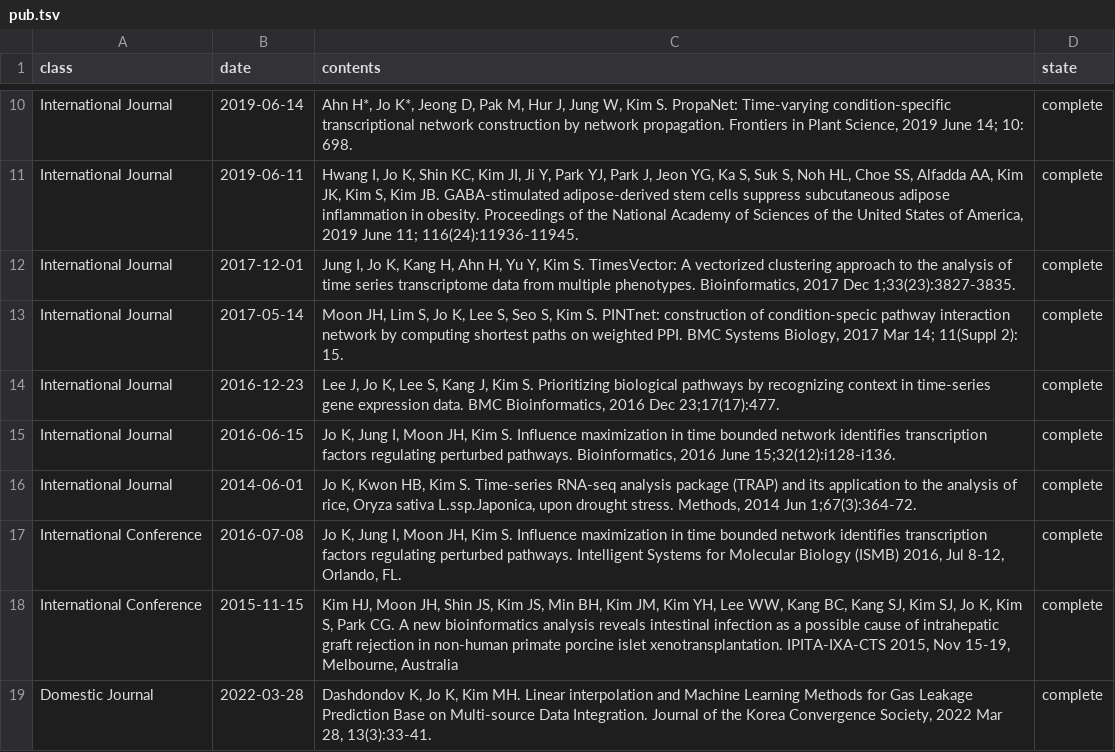
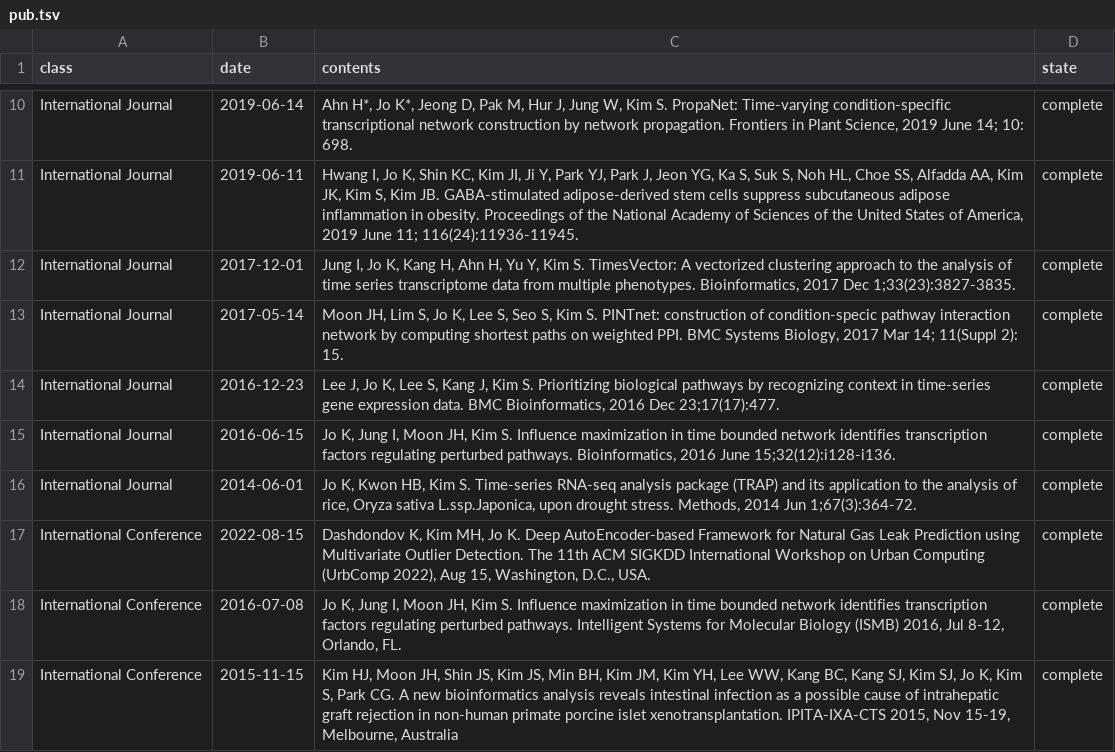
Before and after one commit to BML-cbnu/bml-cbnu.github.io, a TSV file: _data/sheets/pub.tsv, drawn as a sheet; only a part is shown, gaps mark what is left out; the shorter side is filled out with more unchanged rows.

Commit message:
add pub

```diff
--- a/_data/sheets/pub.tsv
+++ b/_data/sheets/pub.tsv
@@ -16,2 +16,3 @@ International Journal	2016-06-15	"Jo K, Jung I, Moon JH, Kim S. Influence maximi
 International Journal	2014-06-01	"Jo K, Kwon HB, Kim S. Time-series RNA-seq analysis package (TRAP) and its application to the analysis of rice, Oryza sativa L.ssp.Japonica, upon drought stress. Methods, 2014 Jun 1;67(3):364-72."	complete
+International Conference	2022-08-15	"Dashdondov K, Kim MH, Jo K. Deep AutoEncoder-based Framework for Natural Gas Leak Prediction using Multivariate Outlier Detection. The 11th ACM SIGKDD International Workshop on Urban Computing (UrbComp 2022), Aug 15, Washington, D.C., USA."	complete
 International Conference	2016-07-08	"Jo K, Jung I, Moon JH, Kim S. Influence maximization in time bounded network identifies transcription factors regulating perturbed pathways. Intelligent Systems for Molecular Biology (ISMB) 2016, Jul 8-12, Orlando, FL."	complete
```
